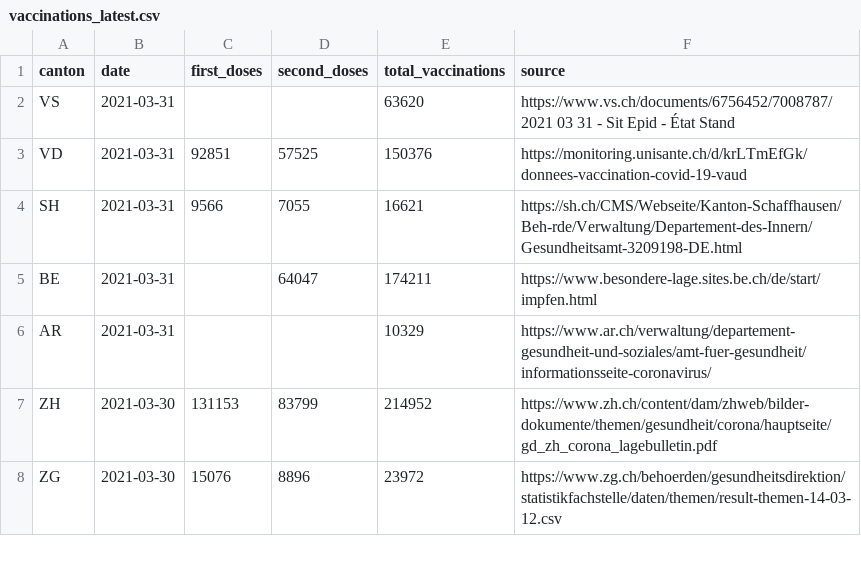
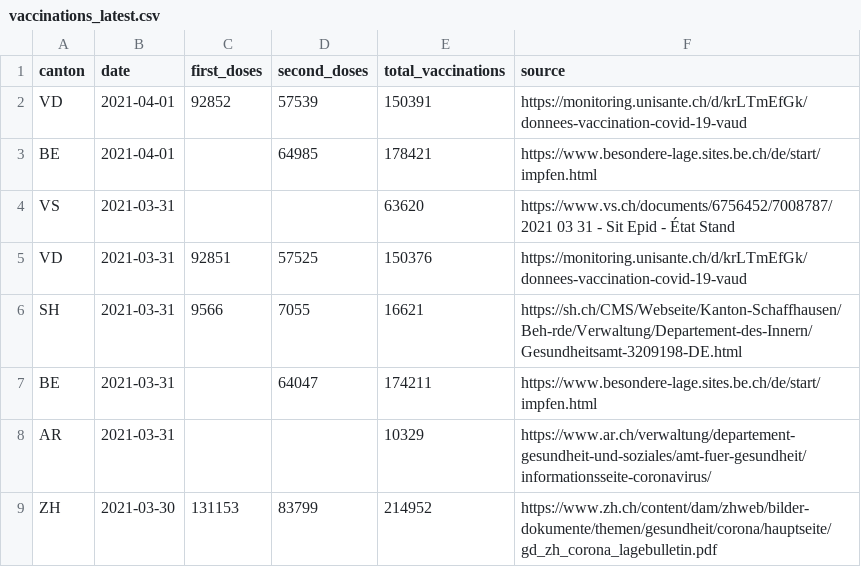
Before and after one commit to n0rdlicht/ch-vaccinations, a CSV file: data/vaccinations_latest.csv, drawn as a sheet; only a part is shown; the shorter side is filled out with more unchanged rows; the diff names each change by its address in the sheet, - before the commit and + after, or states it on an @@ line.

```diff
--- a/data/vaccinations_latest.csv
+++ b/data/vaccinations_latest.csv
+row 2: VD | 2021-04-01 | 92852 | 57539 | 150391 | https://monitoring.unisante.ch/d/krLTmEfGk/donnees-vaccination-covid-19-vaud
+row 3: BE | 2021-04-01 |  | 64985 | 178421 | https://www.besondere-lage.sites.be.ch/de/start/impfen.html
```
Also changed, not shown: data/vaccination_data_total.csv, 1 other file.
